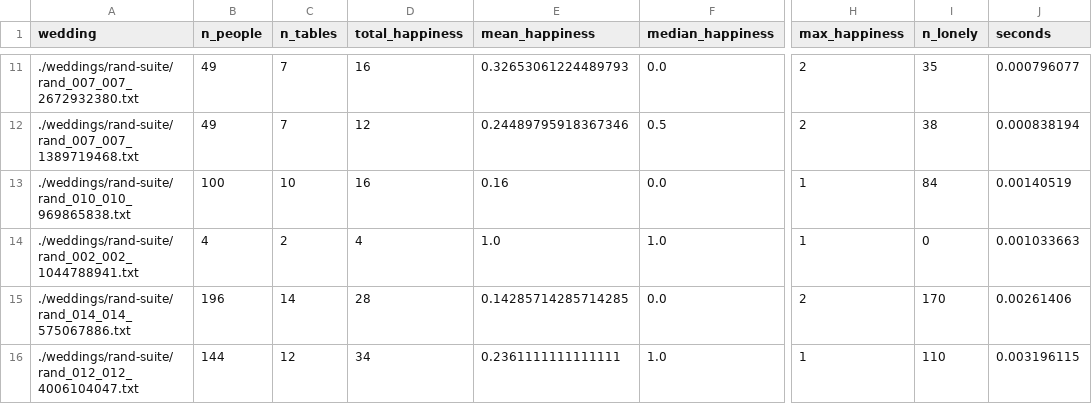
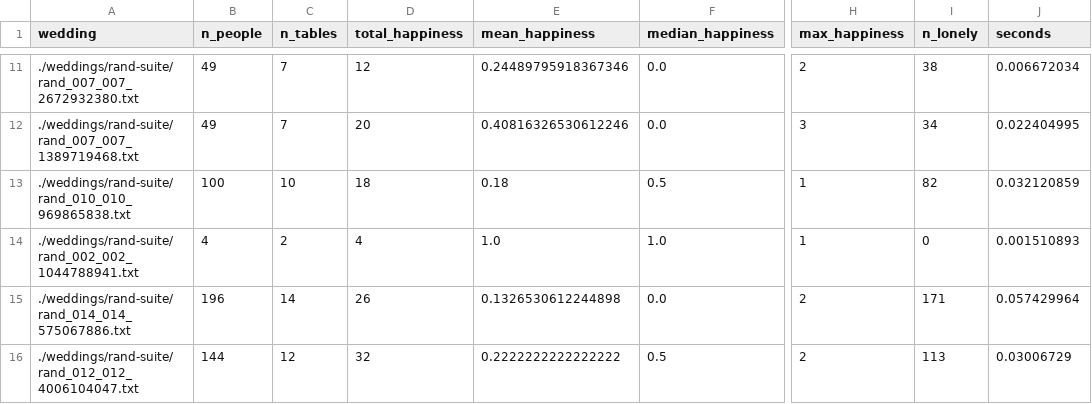
Before and after one commit to hypen-emdash/dissertation, a CSV file: weddings/hill-solve_rand-suite.csv, drawn as a sheet; only a part is shown, gaps mark what is left out; the diff covers the shown part only; the diff names each change by its address in the sheet, - before the commit and + after, or states it on an @@ line.

```diff
--- a/weddings/hill-solve_rand-suite.csv
+++ b/weddings/hill-solve_rand-suite.csv
-D11 (total_happiness): 16
+D11 (total_happiness): 12
-E11 (mean_happiness): 0.32653061224489793
+E11 (mean_happiness): 0.24489795918367346
-I11 (n_lonely): 35
+I11 (n_lonely): 38
-J11 (seconds): 0.000796077
+J11 (seconds): 0.006672034
-D12 (total_happiness): 12
+D12 (total_happiness): 20
-E12 (mean_happiness): 0.24489795918367346
+E12 (mean_happiness): 0.40816326530612246
-F12 (median_happiness): 0.5
+F12 (median_happiness): 0.0
-H12 (max_happiness): 2
+H12 (max_happiness): 3
-I12 (n_lonely): 38
+I12 (n_lonely): 34
-J12 (seconds): 0.000838194
+J12 (seconds): 0.022404995
-D13 (total_happiness): 16
+D13 (total_happiness): 18
-E13 (mean_happiness): 0.16
+E13 (mean_happiness): 0.18
-F13 (median_happiness): 0.0
+F13 (median_happiness): 0.5
-I13 (n_lonely): 84
+I13 (n_lonely): 82
-J13 (seconds): 0.00140519
+J13 (seconds): 0.032120859
-J14 (seconds): 0.001033663
+J14 (seconds): 0.001510893
-D15 (total_happiness): 28
+D15 (total_happiness): 26
-E15 (mean_happiness): 0.14285714285714285
+E15 (mean_happiness): 0.1326530612244898
-I15 (n_lonely): 170
+I15 (n_lonely): 171
-J15 (seconds): 0.00261406
+J15 (seconds): 0.057429964
-D16 (total_happiness): 34
+D16 (total_happiness): 32
-E16 (mean_happiness): 0.2361111111111111
+E16 (mean_happiness): 0.2222222222222222
-F16 (median_happiness): 1.0
+F16 (median_happiness): 0.5
-H16 (max_happiness): 1
+H16 (max_happiness): 2
-I16 (n_lonely): 110
+I16 (n_lonely): 113
-J16 (seconds): 0.003196115
+J16 (seconds): 0.03006729
```
Also changed, not shown: 81 edited cells elsewhere in this file, 3 other files.
